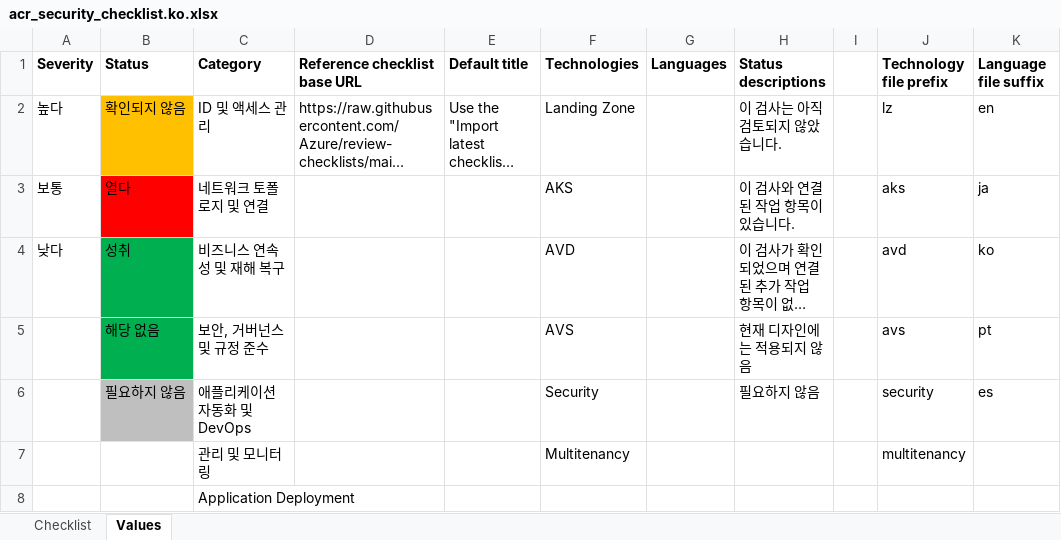
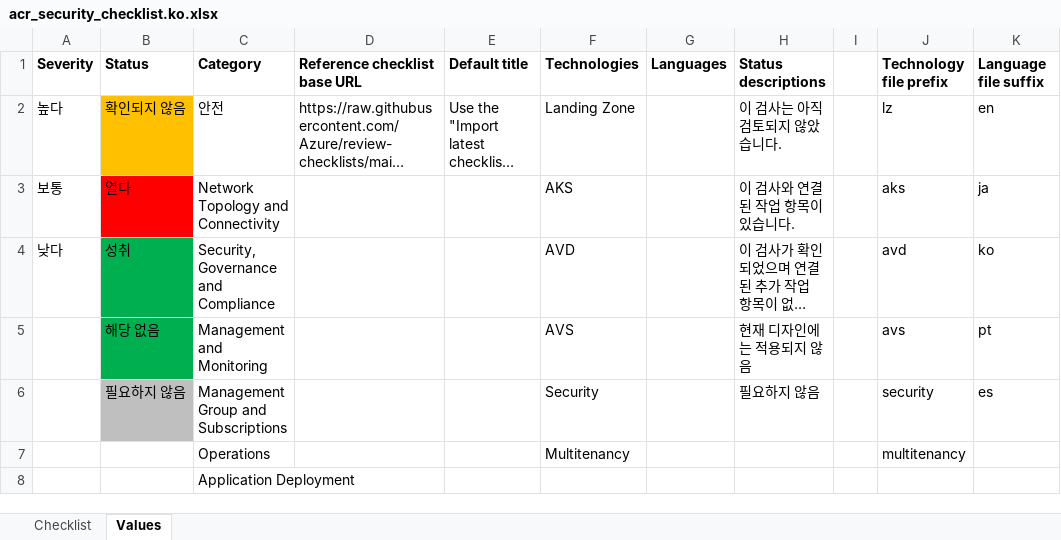
Before and after one commit to Azure/review-checklists, an Excel workbook: spreadsheet/acr_security_checklist.ko.xlsx, sheet Values, drawn as a sheet; long unchanged cells end in …; values as stored, in another font and other column widths than the file's, no borders; the diff names each change by its address in the sheet, - before the commit and + after, or states it on an @@ line.

```diff
--- a/spreadsheet/acr_security_checklist.ko.xlsx (sheet Values)
+++ b/spreadsheet/acr_security_checklist.ko.xlsx (sheet Values)
-C2 (Category): ID 및 액세스 관리
+C2 (Category): 안전
-C3 (Category): 네트워크 토폴로지 및 연결
+C3 (Category): Network Topology and Connectivity
-C4 (Category): 비즈니스 연속성 및 재해 복구
+C4 (Category): Security, Governance and Compliance
-C5 (Category): 보안, 거버넌스 및 규정 준수
+C5 (Category): Management and Monitoring
-C6 (Category): 애플리케이션 자동화 및 DevOps
+C6 (Category): Management Group and Subscriptions
-C7 (Category): 관리 및 모니터링
+C7 (Category): Operations
```
Also changed, not shown: sheet Checklist, spreadsheet/acr_security_checklist.ja.xlsx, spreadsheet/appsvc_security_checklist.es.xlsx, 16 other files.
